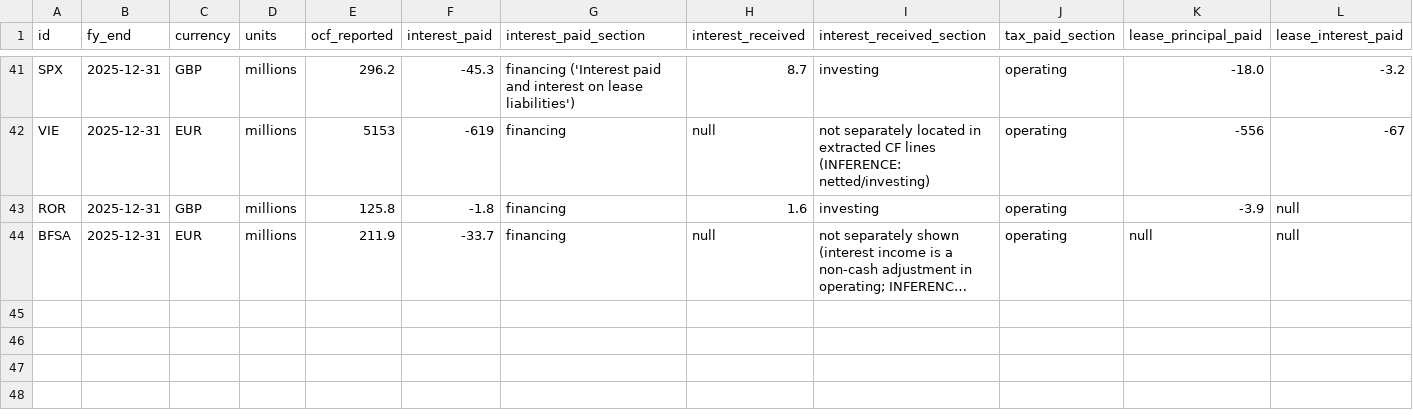
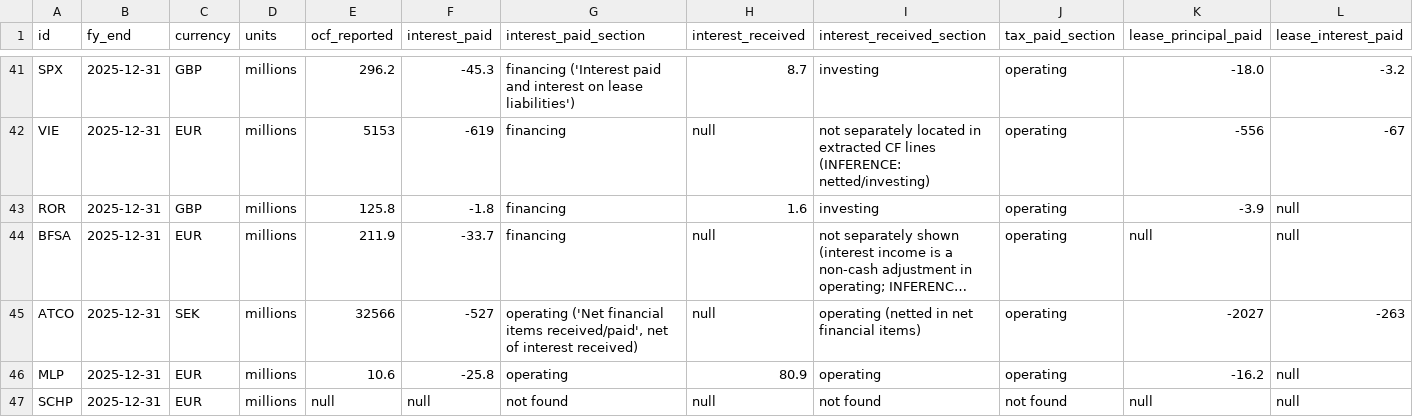
Before and after one commit to bendunlop33/PROJECT-FIZZ, a CSV file: research/ifrs_cashflow_classification.csv, drawn as a sheet; only a part is shown, gaps mark what is left out; long unchanged cells end in …; rows hold the shown columns only; the diff covers the shown part only; the diff names each change by its address in the sheet, - before the commit and + after, or states it on an @@ line.

```diff
--- a/research/ifrs_cashflow_classification.csv
+++ b/research/ifrs_cashflow_classification.csv
+row 45: ATCO | 2025-12-31 | SEK | millions | 32566 | -527 | operating ('Net financial items received/paid', net of interest received) | null | operating (netted in net financial items) | operating | -2027 | -263
+row 46: MLP | 2025-12-31 | EUR | millions | 10.6 | -25.8 | operating | 80.9 | operating | operating | -16.2 | null
+row 47: SCHP | 2025-12-31 | EUR | millions | null | null | not found | null | not found | not found | null | null
```
Also changed, not shown: 3 added rows and 1 edited cell elsewhere in this file, data/processed/gates.csv, data/processed/scenarios.csv, 5 other files.
